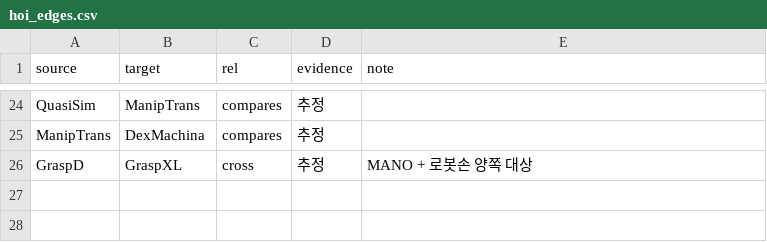
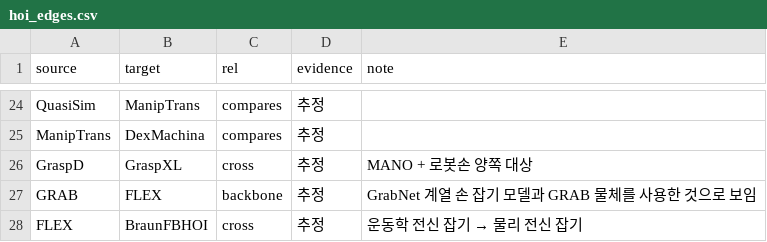
Before and after one commit to SeoBuAs/awesome_egocentric_survey, a CSV file: data/hoi_edges.csv, drawn as a sheet; only a part is shown, gaps mark what is left out; the diff names each change by its address in the sheet, - before the commit and + after, or states it on an @@ line.

```diff
--- a/data/hoi_edges.csv
+++ b/data/hoi_edges.csv
+row 27: GRAB | FLEX | backbone | 추정 | GrabNet 계열 손 잡기 모델과 GRAB 물체를 사용한 것으로 보임
+row 28: FLEX | BraunFBHOI | cross | 추정 | 운동학 전신 잡기 → 물리 전신 잡기
```
Also changed, not shown: data/hoi.csv, 3 other files.
